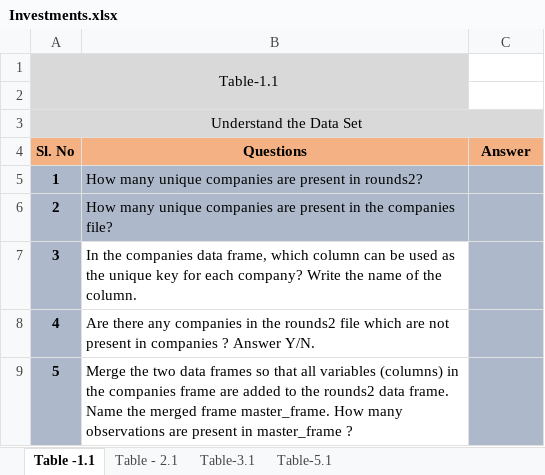
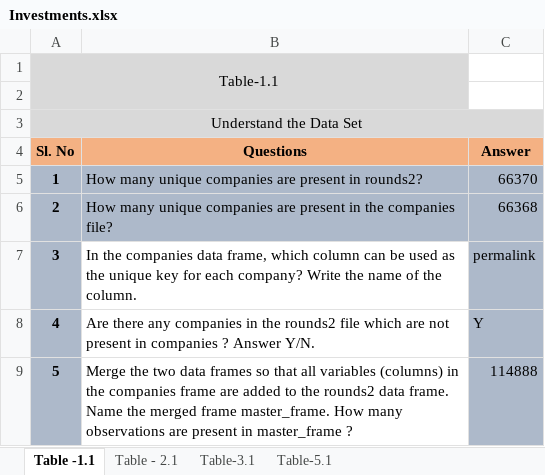
Before and after one commit to vivekav-96/UpGrad-PGDML, an Excel workbook: InvestmentAssignment/Investments.xlsx, sheet Table -1.1, drawn as a sheet; values as stored, in another font and other column widths than the file's, no borders; conditional formats not drawn; the diff names each change by its address in the sheet, - before the commit and + after, or states it on an @@ line.

```diff
--- a/InvestmentAssignment/Investments.xlsx (sheet Table -1.1)
+++ b/InvestmentAssignment/Investments.xlsx (sheet Table -1.1)
-C5 (Answer): (empty)
+C5 (Answer): 66370
-C6 (Answer): (empty)
+C6 (Answer): 66368
-C7 (Answer): (empty)
+C7 (Answer): permalink
-C8 (Answer): (empty)
+C8 (Answer): Y
-C9 (Answer): (empty)
+C9 (Answer): 114888
```
Also changed, not shown: sheet Table - 2.1, 1 other file.
